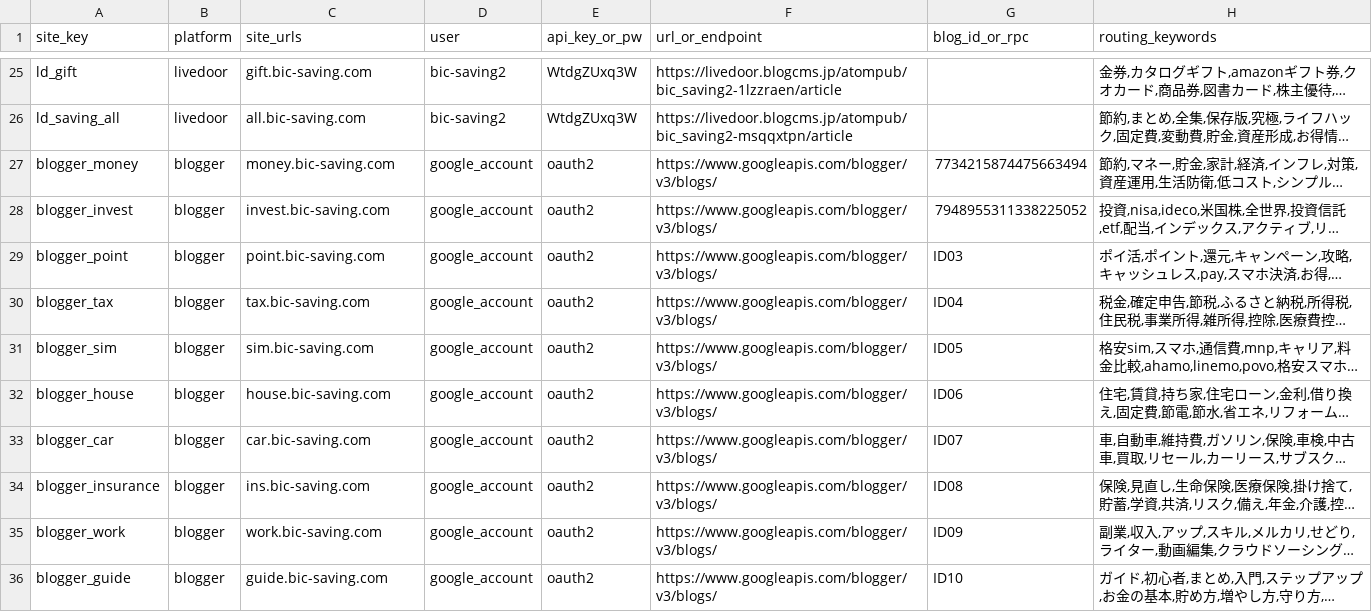
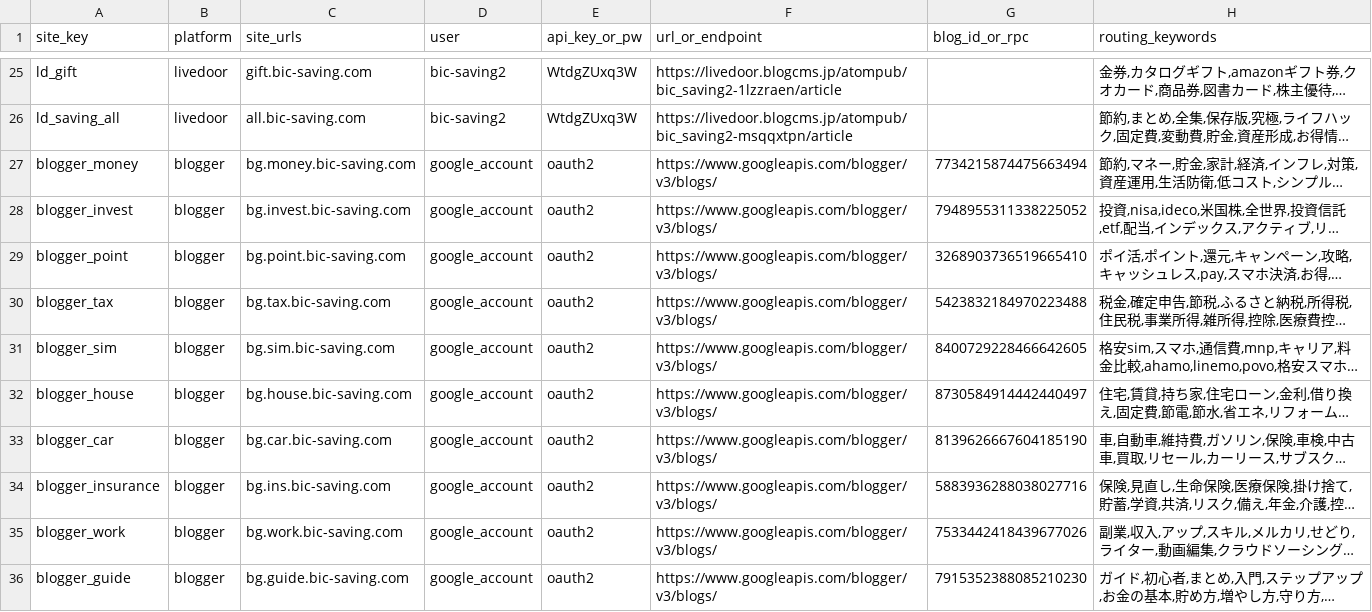
Before and after one commit to bicstation/shin-vps, a CSV file: _Document/template/Livedoor_節約生活/節約ブログURL.csv, drawn as a sheet; only a part is shown, gaps mark what is left out; long unchanged cells end in …; the diff names each change by its address in the sheet, - before the commit and + after, or states it on an @@ line.

```diff
--- a/_Document/template/Livedoor_節約生活/節約ブログURL.csv
+++ b/_Document/template/Livedoor_節約生活/節約ブログURL.csv
-C27 (site_urls): money.bic-saving.com
+C27 (site_urls): bg.money.bic-saving.com
-C28 (site_urls): invest.bic-saving.com
+C28 (site_urls): bg.invest.bic-saving.com
-C29 (site_urls): point.bic-saving.com
+C29 (site_urls): bg.point.bic-saving.com
-G29 (blog_id_or_rpc): ID03
+G29 (blog_id_or_rpc): 3268903736519665410
-C30 (site_urls): tax.bic-saving.com
+C30 (site_urls): bg.tax.bic-saving.com
-G30 (blog_id_or_rpc): ID04
+G30 (blog_id_or_rpc): 5423832184970223488
-C31 (site_urls): sim.bic-saving.com
+C31 (site_urls): bg.sim.bic-saving.com
-G31 (blog_id_or_rpc): ID05
+G31 (blog_id_or_rpc): 8400729228466642605
-C32 (site_urls): house.bic-saving.com
+C32 (site_urls): bg.house.bic-saving.com
-G32 (blog_id_or_rpc): ID06
+G32 (blog_id_or_rpc): 8730584914442440497
-C33 (site_urls): car.bic-saving.com
+C33 (site_urls): bg.car.bic-saving.com
-G33 (blog_id_or_rpc): ID07
+G33 (blog_id_or_rpc): 8139626667604185190
-C34 (site_urls): ins.bic-saving.com
+C34 (site_urls): bg.ins.bic-saving.com
-G34 (blog_id_or_rpc): ID08
+G34 (blog_id_or_rpc): 5883936288038027716
-C35 (site_urls): work.bic-saving.com
+C35 (site_urls): bg.work.bic-saving.com
-G35 (blog_id_or_rpc): ID09
+G35 (blog_id_or_rpc): 7533442418439677026
-C36 (site_urls): guide.bic-saving.com
+C36 (site_urls): bg.guide.bic-saving.com
-G36 (blog_id_or_rpc): ID10
+G36 (blog_id_or_rpc): 7915352388085210230
```
Also changed, not shown: django/api/management/commands/teitoku_settings/avflash_fleet.csv, django/api/management/commands/teitoku_settings/avflash_rss_sources.csv, 12 other files.
